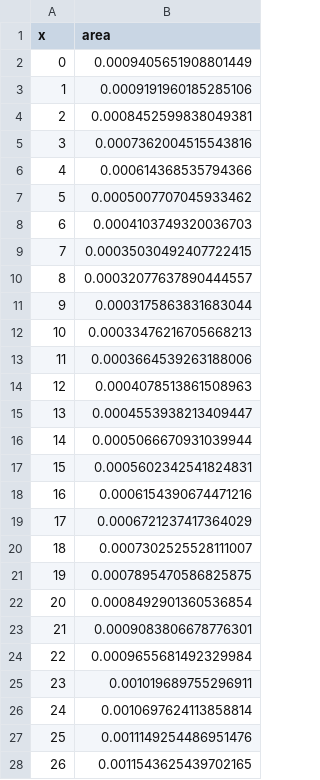
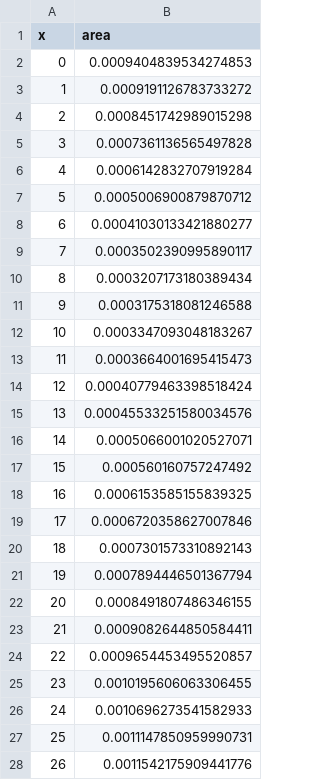
Before and after one commit to juancuiule/profano-flat, a CSV file: curva-genero.csv, drawn as a sheet; only a part is shown; the diff covers the shown part only.

Commit message:
Flat: latest data (2021-10-30T20:47:48.557Z) {   "date": "2021-10-30T20:47:48.557Z",   "files": [     {       "name": "1.png",       "deltaBytes": 35,       "source": "https://datastore.elgatoylacaja.com/payloads/xd-profano"     },     {       "name": "2.png",       "deltaBytes": -34,       "source": "https://datastore.elgatoylacaja.com/payloads/xd-profano"     },     {       "name": "4.png",       "deltaBytes": -31,       "source": "https://datastore.elgatoylacaja.com/payloads/xd-profano"     },     {       "name": "5.png",       "deltaBytes": 6,       "source": "https://datastore.elgatoylacaja.com/payloads/xd-profano"     },     {       "name": "6.png",       "deltaBytes": -4,       "source": "https://datastore.elgatoylacaja.com/payloads/xd-profano"     },     {       "name": "curva-genero.csv",       "deltaBytes": -2,       "source": "https://datastore.elgatoylacaja.com/payloads/xd-profano"     },     {       "name": "curva-hijes.csv",       "deltaBytes": -7,       "source": "https://datastore.elgatoylacaja.com/payloads/xd-profano"     },     {       "name": "profano-data.json",       "deltaBytes": 306,       "source": "https://datastore.elgatoylacaja.com/payloads/xd-profano"     },     {       "name": "profano.csv",       "deltaBytes": 55,       "source": "https://datastore.elgatoylacaja.com/payloads/xd-profano"     }   ] }

```diff
--- a/curva-genero.csv
+++ b/curva-genero.csv
@@ -1,28 +1,28 @@
 x,area
-0,0.0009405651908801449
-1,0.0009191960185285106
-2,0.0008452599838049381
-3,0.0007362004515543816
-4,0.000614368535794366
-5,0.0005007707045933462
-6,0.0004103749320036703
-7,0.00035030492407722415
-8,0.00032077637890444557
-9,0.0003175863831683044
-10,0.00033476216705668213
-11,0.0003664539263188006
-12,0.0004078513861508963
-13,0.0004553938213409447
-14,0.0005066670931039944
-15,0.0005602342541824831
-16,0.0006154390674471216
-17,0.0006721237417364029
-18,0.0007302525528111007
-19,0.0007895470586825875
-20,0.0008492901360536854
-21,0.0009083806678776301
-22,0.0009655681492329984
-23,0.001019689755296911
-24,0.0010697624113858814
-25,0.0011149254486951476
-26,0.0011543625439702165
+0,0.0009404839534274853
+1,0.0009191126783733272
+2,0.0008451742989015298
+3,0.0007361136565497828
+4,0.0006142832707919284
+5,0.0005006900879870712
+6,0.00041030133421880277
+7,0.0003502390995890117
+8,0.0003207173180389434
+9,0.0003175318081246588
+10,0.0003347093048183267
+11,0.0003664001695415473
+12,0.00040779463398518424
+13,0.00045533251580034576
+14,0.0005066001020527071
+15,0.000560160757247492
+16,0.0006153585155839325
+17,0.0006720358627007846
+18,0.0007301573310892143
+19,0.0007894446501367794
+20,0.0008491807486346155
+21,0.0009082644850584411
+22,0.0009654453495520857
+23,0.0010195606063306455
+24,0.0010696273541582933
+25,0.0011147850959990731
+26,0.0011542175909441776
```
Also changed, not shown: 74 edited cells elsewhere in this file, curva-hijes.csv, profano.csv, 6 other files.
